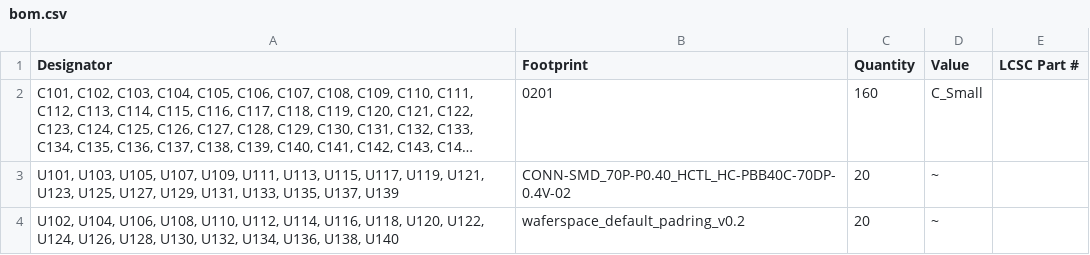
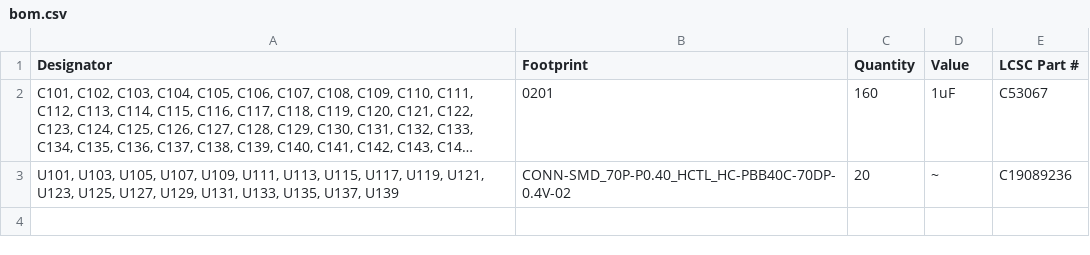
Before and after one commit to wafer-space/chip-on-board-wire-bonded-pcbs, a CSV file: 74pad-70pin-mezzanine/panel-74pad-70pin-mezzanine/production/bom.csv, drawn as a sheet; long unchanged cells end in …; the diff names each change by its address in the sheet, - before the commit and + after, or states it on an @@ line.

Commit message:
Update bom.csv

```diff
--- a/74pad-70pin-mezzanine/panel-74pad-70pin-mezzanine/production/bom.csv
+++ b/74pad-70pin-mezzanine/panel-74pad-70pin-mezzanine/production/bom.csv
-D2 (Value): C_Small
+D2 (Value): 1uF
-E2 (LCSC Part #): (empty)
+E2 (LCSC Part #): C53067
-E3 (LCSC Part #): (empty)
+E3 (LCSC Part #): C19089236
-row 4: U102, U104, U106, U108, U110, U112, U114, U116, U118, U120, U122, U124, U126, U128, U130, U132, U134, U136, U138, U140 | waferspace_default_padring_v0.2 | 20 | ~
```
